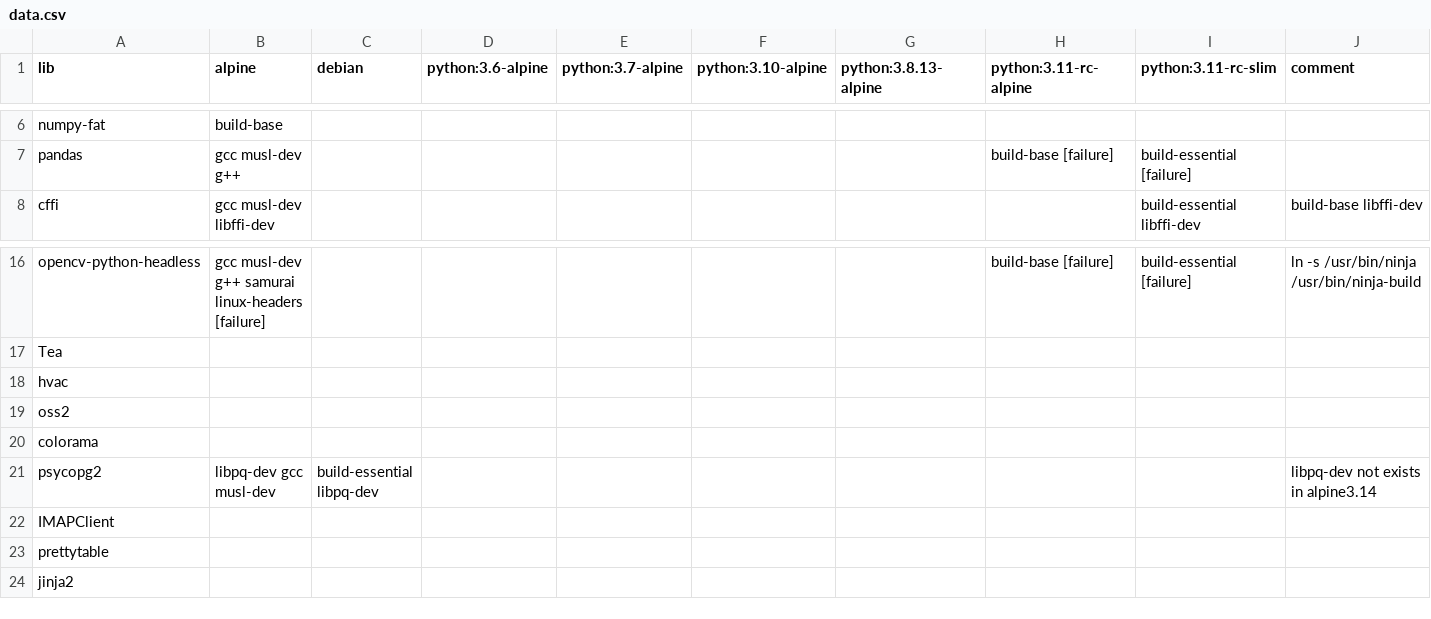
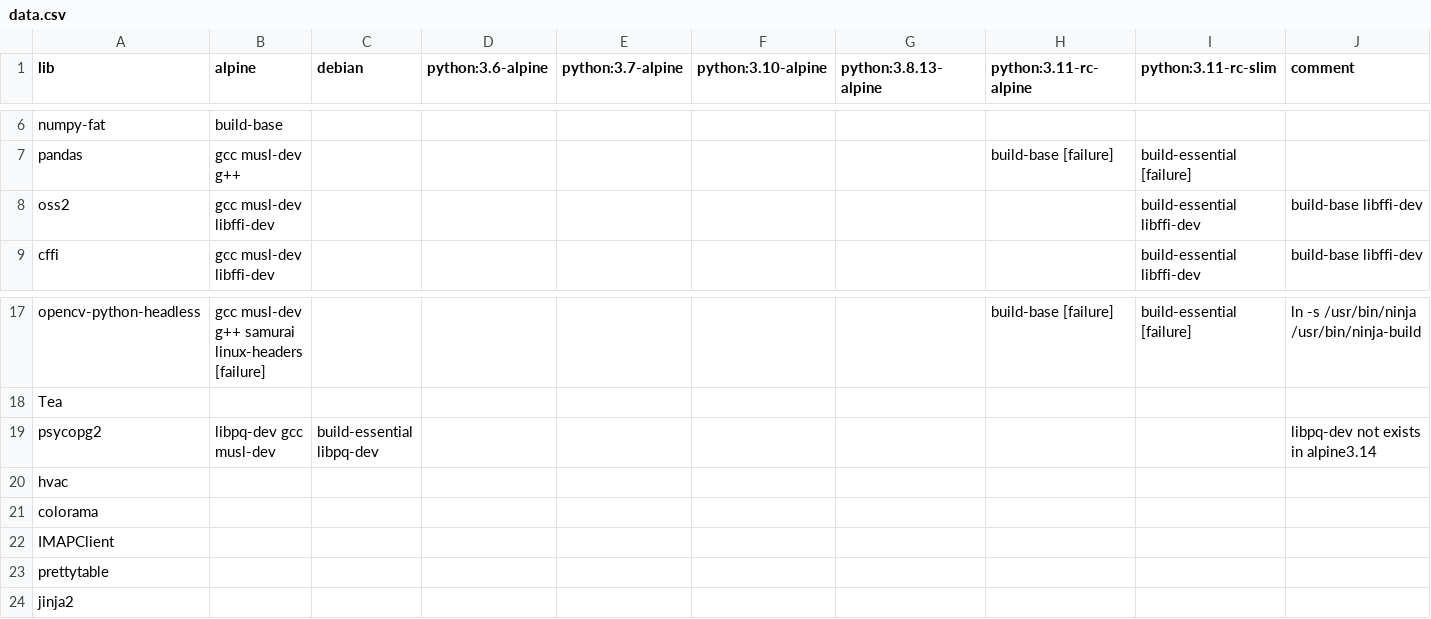
Before and after one commit to XenosLu/workspace, a CSV file: data.csv, drawn as a sheet; only a part is shown, gaps mark what is left out.

Commit message:
Update data.csv

```diff
--- a/data.csv
+++ b/data.csv
@@ -7,2 +7,3 @@ numpy-fat,build-base,,,,,,,,
 pandas,gcc musl-dev g++,,,,,,build-base [failure],build-essential [failure],
+oss2,gcc musl-dev libffi-dev,,,,,,,build-essential libffi-dev,build-base libffi-dev
 cffi,gcc musl-dev libffi-dev,,,,,,,build-essential libffi-dev,build-base libffi-dev
@@ -17,6 +18,5 @@ opencv-python-headless,gcc musl-dev g++ samurai linux-headers [failure],,,,,,bui
 Tea,,,,,,,,,
+psycopg2,libpq-dev gcc musl-dev ,build-essential libpq-dev,,,,,,,libpq-dev not exists in alpine3.14
 hvac,,,,,,,,,
-oss2,,,,,,,,,
 colorama,,,,,,,,,
-psycopg2,libpq-dev gcc musl-dev ,build-essential libpq-dev,,,,,,,libpq-dev not exists in alpine3.14
 IMAPClient,,,,,,,,,
```
